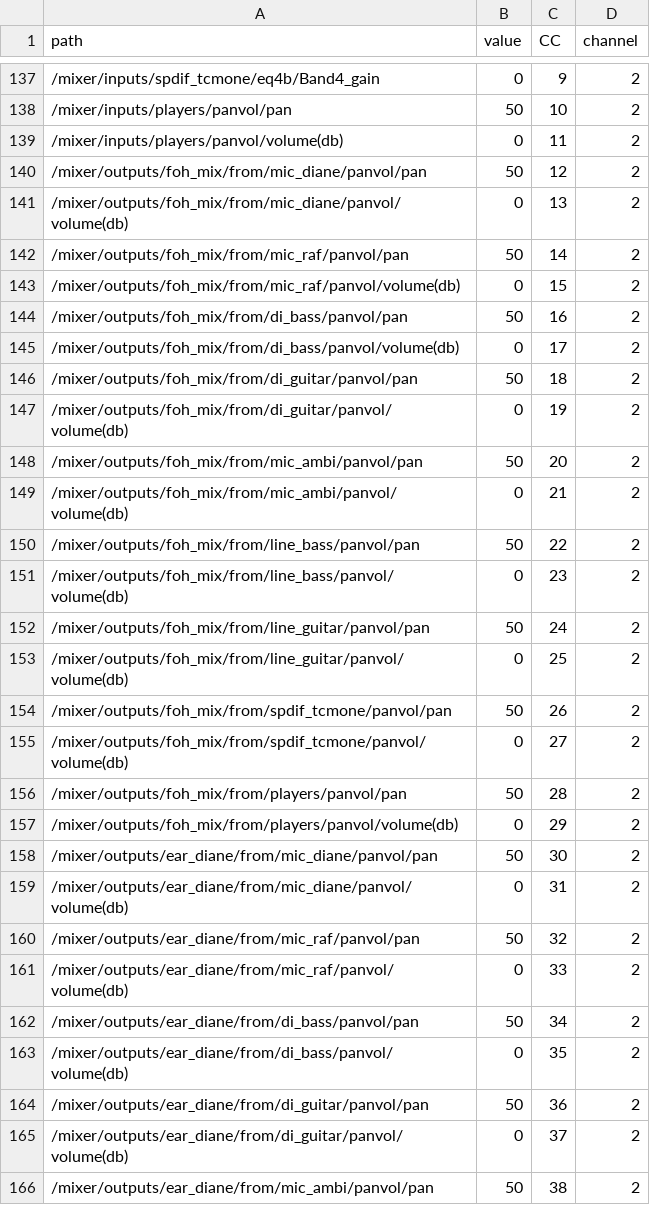
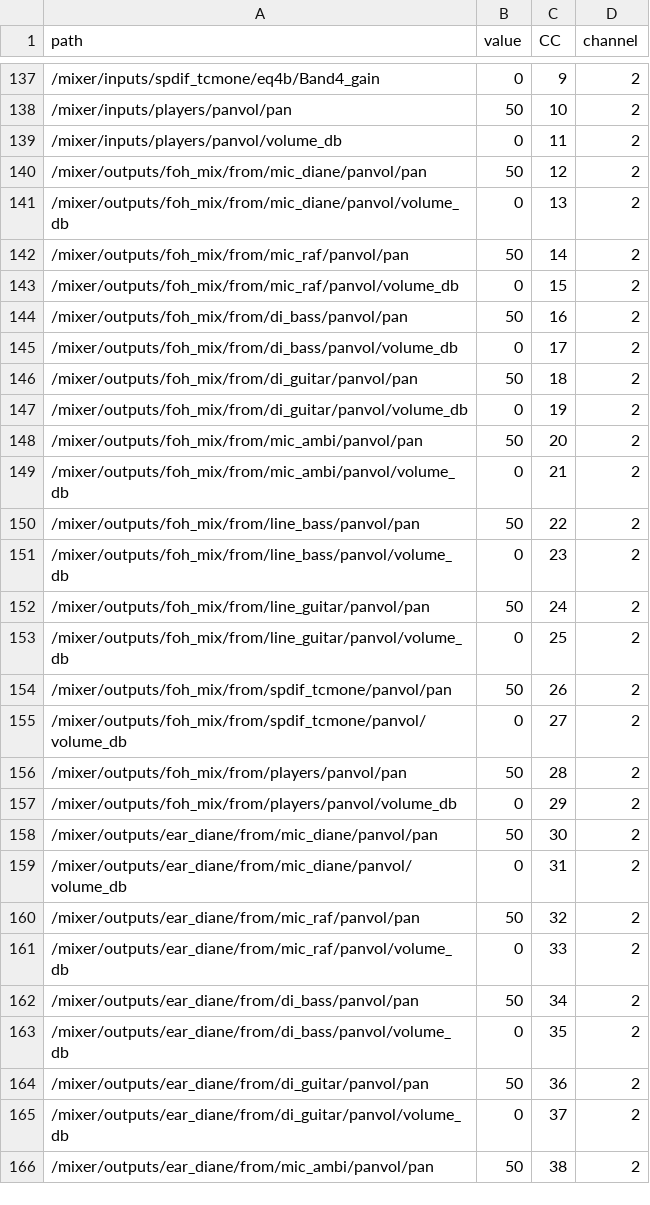
Before and after one commit to jerash/astrux, a CSV file: midistate.csv, drawn as a sheet; only a part is shown, gaps mark what is left out; the diff covers the shown part only.

```diff
--- a/midistate.csv
+++ b/midistate.csv
@@ -138,29 +138,29 @@ path,value,CC,channel
 /mixer/inputs/players/panvol/pan,50,10,2
-/mixer/inputs/players/panvol/volume(db),0,11,2
+/mixer/inputs/players/panvol/volume_db,0,11,2
 /mixer/outputs/foh_mix/from/mic_diane/panvol/pan,50,12,2
-/mixer/outputs/foh_mix/from/mic_diane/panvol/volume(db),0,13,2
+/mixer/outputs/foh_mix/from/mic_diane/panvol/volume_db,0,13,2
 /mixer/outputs/foh_mix/from/mic_raf/panvol/pan,50,14,2
-/mixer/outputs/foh_mix/from/mic_raf/panvol/volume(db),0,15,2
+/mixer/outputs/foh_mix/from/mic_raf/panvol/volume_db,0,15,2
 /mixer/outputs/foh_mix/from/di_bass/panvol/pan,50,16,2
-/mixer/outputs/foh_mix/from/di_bass/panvol/volume(db),0,17,2
+/mixer/outputs/foh_mix/from/di_bass/panvol/volume_db,0,17,2
 /mixer/outputs/foh_mix/from/di_guitar/panvol/pan,50,18,2
-/mixer/outputs/foh_mix/from/di_guitar/panvol/volume(db),0,19,2
+/mixer/outputs/foh_mix/from/di_guitar/panvol/volume_db,0,19,2
 /mixer/outputs/foh_mix/from/mic_ambi/panvol/pan,50,20,2
-/mixer/outputs/foh_mix/from/mic_ambi/panvol/volume(db),0,21,2
+/mixer/outputs/foh_mix/from/mic_ambi/panvol/volume_db,0,21,2
 /mixer/outputs/foh_mix/from/line_bass/panvol/pan,50,22,2
-/mixer/outputs/foh_mix/from/line_bass/panvol/volume(db),0,23,2
+/mixer/outputs/foh_mix/from/line_bass/panvol/volume_db,0,23,2
 /mixer/outputs/foh_mix/from/line_guitar/panvol/pan,50,24,2
-/mixer/outputs/foh_mix/from/line_guitar/panvol/volume(db),0,25,2
+/mixer/outputs/foh_mix/from/line_guitar/panvol/volume_db,0,25,2
 /mixer/outputs/foh_mix/from/spdif_tcmone/panvol/pan,50,26,2
-/mixer/outputs/foh_mix/from/spdif_tcmone/panvol/volume(db),0,27,2
+/mixer/outputs/foh_mix/from/spdif_tcmone/panvol/volume_db,0,27,2
 /mixer/outputs/foh_mix/from/players/panvol/pan,50,28,2
-/mixer/outputs/foh_mix/from/players/panvol/volume(db),0,29,2
+/mixer/outputs/foh_mix/from/players/panvol/volume_db,0,29,2
 /mixer/outputs/ear_diane/from/mic_diane/panvol/pan,50,30,2
-/mixer/outputs/ear_diane/from/mic_diane/panvol/volume(db),0,31,2
+/mixer/outputs/ear_diane/from/mic_diane/panvol/volume_db,0,31,2
 /mixer/outputs/ear_diane/from/mic_raf/panvol/pan,50,32,2
-/mixer/outputs/ear_diane/from/mic_raf/panvol/volume(db),0,33,2
+/mixer/outputs/ear_diane/from/mic_raf/panvol/volume_db,0,33,2
 /mixer/outputs/ear_diane/from/di_bass/panvol/pan,50,34,2
-/mixer/outputs/ear_diane/from/di_bass/panvol/volume(db),0,35,2
+/mixer/outputs/ear_diane/from/di_bass/panvol/volume_db,0,35,2
 /mixer/outputs/ear_diane/from/di_guitar/panvol/pan,50,36,2
-/mixer/outputs/ear_diane/from/di_guitar/panvol/volume(db),0,37,2
+/mixer/outputs/ear_diane/from/di_guitar/panvol/volume_db,0,37,2
 /mixer/outputs/ear_diane/from/mic_ambi/panvol/pan,50,38,2
```
Also changed, not shown: 34 edited cells elsewhere in this file, 9 other files.
